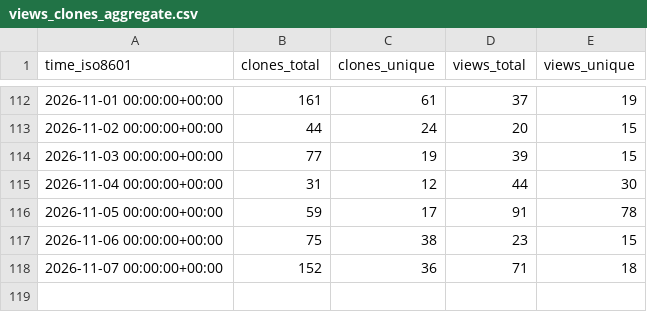
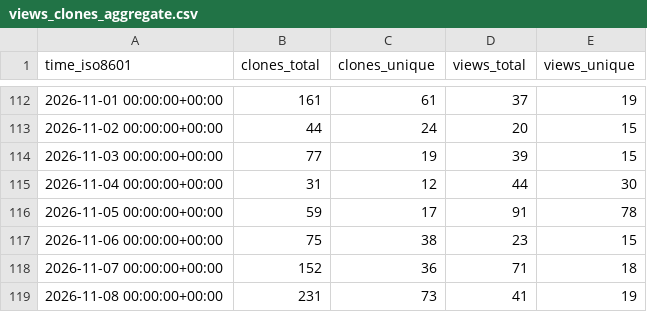
Before and after one commit to DrumScript/DrumScript, a CSV file: DrumScript/DrumScript/ghrs-data/views_clones_aggregate.csv, drawn as a sheet; only a part is shown, gaps mark what is left out.

```diff
--- a/DrumScript/DrumScript/ghrs-data/views_clones_aggregate.csv
+++ b/DrumScript/DrumScript/ghrs-data/views_clones_aggregate.csv
@@ -118 +118,2 @@ time_iso8601,clones_total,clones_unique,views_total,views_unique
 2026-11-07 00:00:00+00:00,152,36,71,18
+2026-11-08 00:00:00+00:00,231,73,41,19
```
Also changed, not shown: 1 other file.
